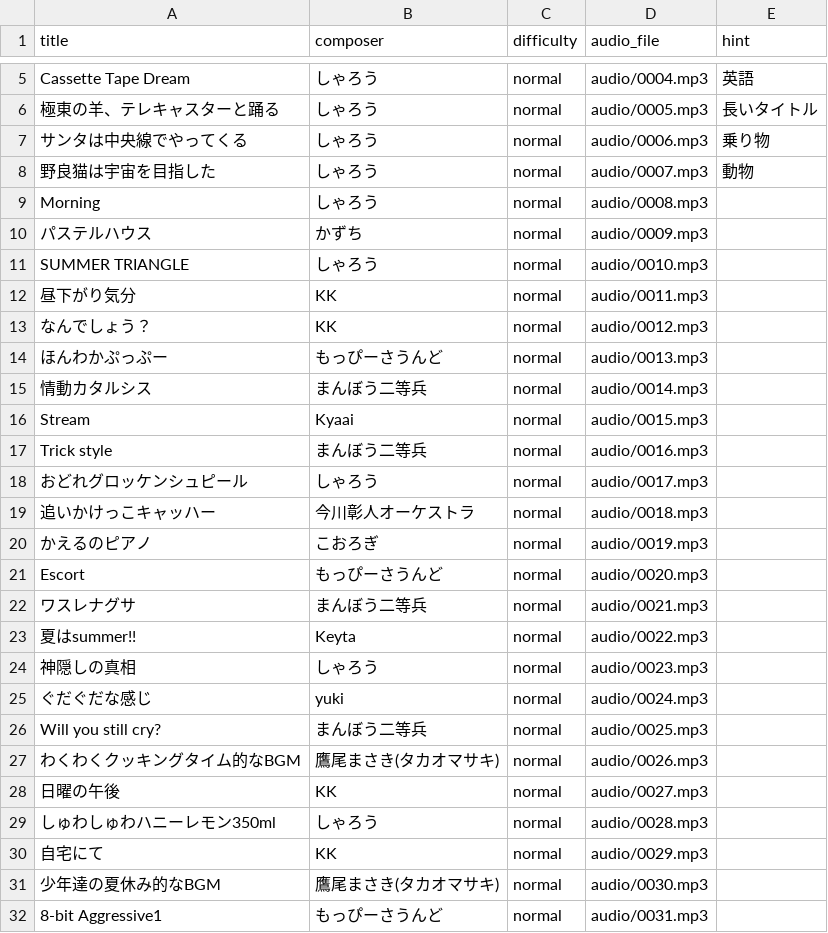
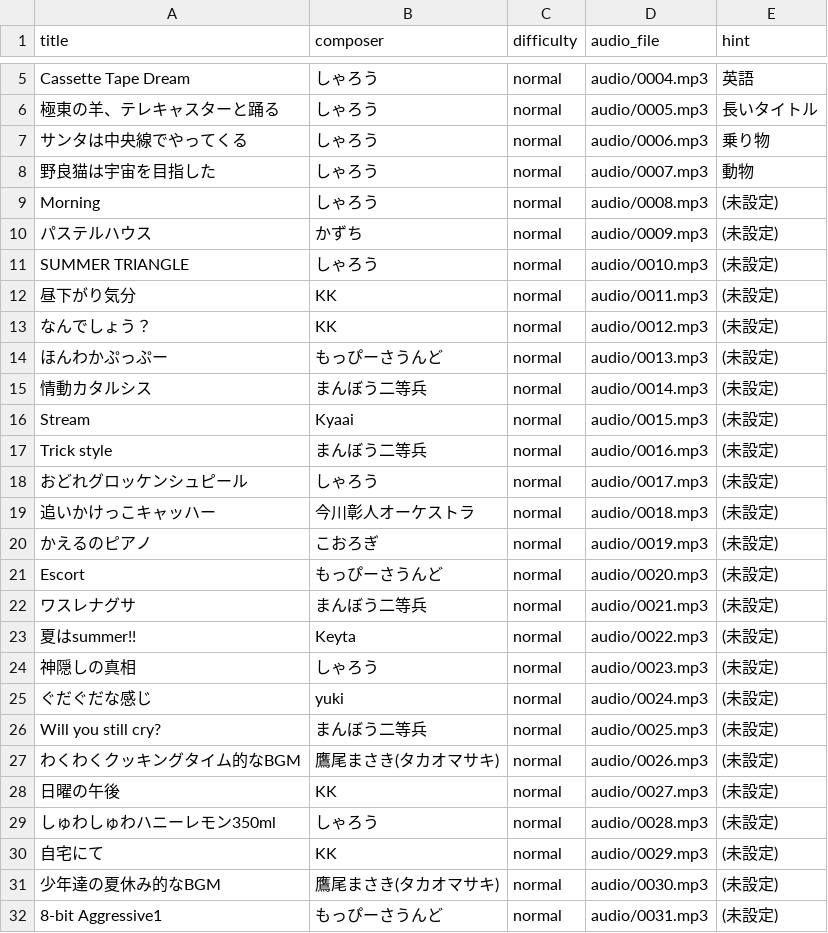
Before and after one commit to orange-and-mango/intro_don, a CSV file: songs_data.csv, drawn as a sheet; only a part is shown, gaps mark what is left out.

```diff
--- a/songs_data.csv
+++ b/songs_data.csv
@@ -8,25 +8,25 @@ Cassette Tape Dream,しゃろう,normal,audio/0004.mp3,英語
 野良猫は宇宙を目指した,しゃろう,normal,audio/0007.mp3,動物
-Morning,しゃろう,normal,audio/0008.mp3,
-パステルハウス,かずち,normal,audio/0009.mp3,
-SUMMER TRIANGLE,しゃろう,normal,audio/0010.mp3,
-昼下がり気分,KK,normal,audio/0011.mp3,
-なんでしょう？,KK,normal,audio/0012.mp3,
-ほんわかぷっぷー,もっぴーさうんど,normal,audio/0013.mp3,
-情動カタルシス,まんぼう二等兵,normal,audio/0014.mp3,
-Stream,Kyaai,normal,audio/0015.mp3,
-Trick style,まんぼう二等兵,normal,audio/0016.mp3,
-おどれグロッケンシュピール,しゃろう,normal,audio/0017.mp3,
-追いかけっこキャッハー,今川彰人オーケストラ,normal,audio/0018.mp3,
-かえるのピアノ,こおろぎ,normal,audio/0019.mp3,
-Escort,もっぴーさうんど,normal,audio/0020.mp3,
-ワスレナグサ,まんぼう二等兵,normal,audio/0021.mp3,
-夏はsummer!!,Keyta,normal,audio/0022.mp3,
-神隠しの真相,しゃろう,normal,audio/0023.mp3,
-ぐだぐだな感じ,yuki,normal,audio/0024.mp3,
-Will you still cry?,まんぼう二等兵,normal,audio/0025.mp3,
-わくわくクッキングタイム的なBGM,鷹尾まさき(タカオマサキ),normal,audio/0026.mp3,
-日曜の午後,KK,normal,audio/0027.mp3,
-しゅわしゅわハニーレモン350ml,しゃろう,normal,audio/0028.mp3,
-自宅にて,KK,normal,audio/0029.mp3,
-少年達の夏休み的なBGM,鷹尾まさき(タカオマサキ),normal,audio/0030.mp3,
-8-bit Aggressive1,もっぴーさうんど,normal,audio/0031.mp3,
+Morning,しゃろう,normal,audio/0008.mp3,(未設定)
+パステルハウス,かずち,normal,audio/0009.mp3,(未設定)
+SUMMER TRIANGLE,しゃろう,normal,audio/0010.mp3,(未設定)
+昼下がり気分,KK,normal,audio/0011.mp3,(未設定)
+なんでしょう？,KK,normal,audio/0012.mp3,(未設定)
+ほんわかぷっぷー,もっぴーさうんど,normal,audio/0013.mp3,(未設定)
+情動カタルシス,まんぼう二等兵,normal,audio/0014.mp3,(未設定)
+Stream,Kyaai,normal,audio/0015.mp3,(未設定)
+Trick style,まんぼう二等兵,normal,audio/0016.mp3,(未設定)
+おどれグロッケンシュピール,しゃろう,normal,audio/0017.mp3,(未設定)
+追いかけっこキャッハー,今川彰人オーケストラ,normal,audio/0018.mp3,(未設定)
+かえるのピアノ,こおろぎ,normal,audio/0019.mp3,(未設定)
+Escort,もっぴーさうんど,normal,audio/0020.mp3,(未設定)
+ワスレナグサ,まんぼう二等兵,normal,audio/0021.mp3,(未設定)
+夏はsummer!!,Keyta,normal,audio/0022.mp3,(未設定)
+神隠しの真相,しゃろう,normal,audio/0023.mp3,(未設定)
+ぐだぐだな感じ,yuki,normal,audio/0024.mp3,(未設定)
+Will you still cry?,まんぼう二等兵,normal,audio/0025.mp3,(未設定)
+わくわくクッキングタイム的なBGM,鷹尾まさき(タカオマサキ),normal,audio/0026.mp3,(未設定)
+日曜の午後,KK,normal,audio/0027.mp3,(未設定)
+しゅわしゅわハニーレモン350ml,しゃろう,normal,audio/0028.mp3,(未設定)
+自宅にて,KK,normal,audio/0029.mp3,(未設定)
+少年達の夏休み的なBGM,鷹尾まさき(タカオマサキ),normal,audio/0030.mp3,(未設定)
+8-bit Aggressive1,もっぴーさうんど,normal,audio/0031.mp3,(未設定)
```
Also changed, not shown: 3 other files.
